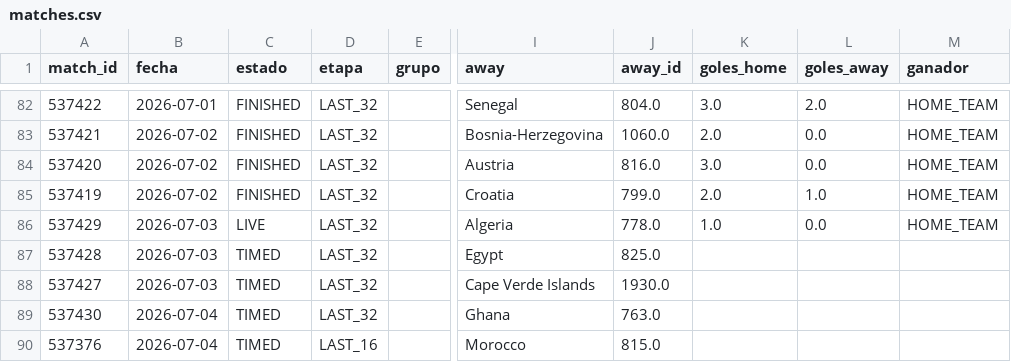
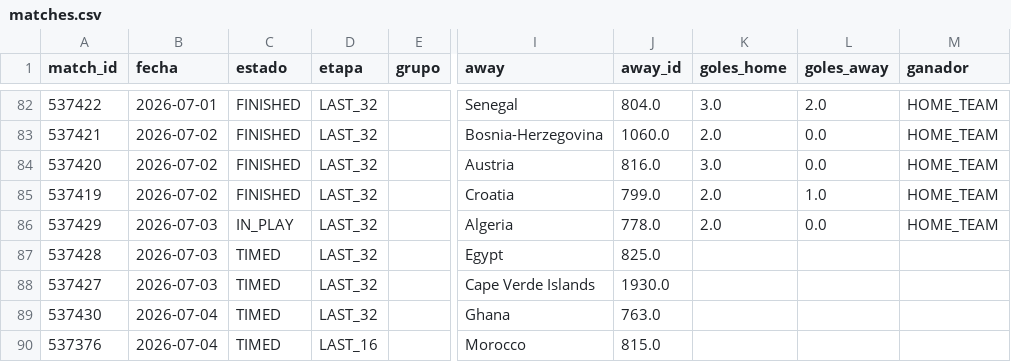
Before and after one commit to dbouzada/mundial-2026-data, a CSV file: data/processed/matches.csv, drawn as a sheet; only a part is shown, gaps mark what is left out; the diff names each change by its address in the sheet, - before the commit and + after, or states it on an @@ line.

```diff
--- a/data/processed/matches.csv
+++ b/data/processed/matches.csv
-C86 (estado): LIVE
+C86 (estado): IN_PLAY
-K86 (goles_home): 1.0
+K86 (goles_home): 2.0
```
Also changed, not shown: 2 other files.
